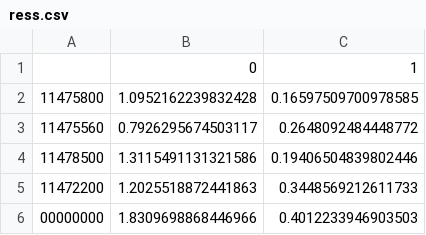
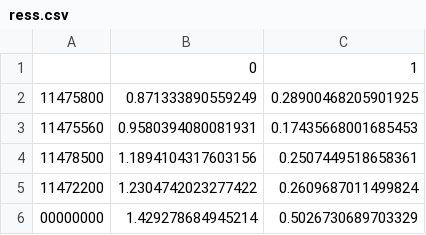
Before and after one commit to daviddralle/lasso_hydro, a CSV file: ress.csv, drawn as a sheet.

Commit message:
new ress

```diff
--- a/ress.csv
+++ b/ress.csv
@@ -1,6 +1,6 @@
 ,0,1
-11475800,1.0952162239832428,0.16597509700978585
-11475560,0.7926295674503117,0.2648092484448772
-11478500,1.3115491131321586,0.19406504839802446
-11472200,1.2025518872441863,0.3448569212611733
-00000000,1.8309698868446966,0.4012233946903503
+11475800,0.871333890559249,0.28900468205901925
+11475560,0.9580394080081931,0.17435668001685453
+11478500,1.1894104317603156,0.2507449518658361
+11472200,1.2304742023277422,0.2609687011499824
+00000000,1.429278684945214,0.5026730689703329
```
